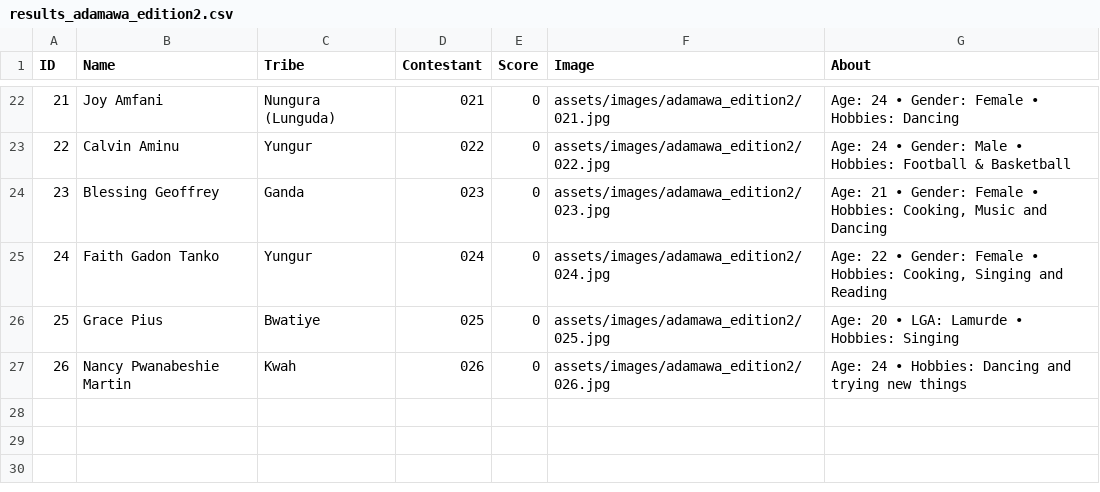
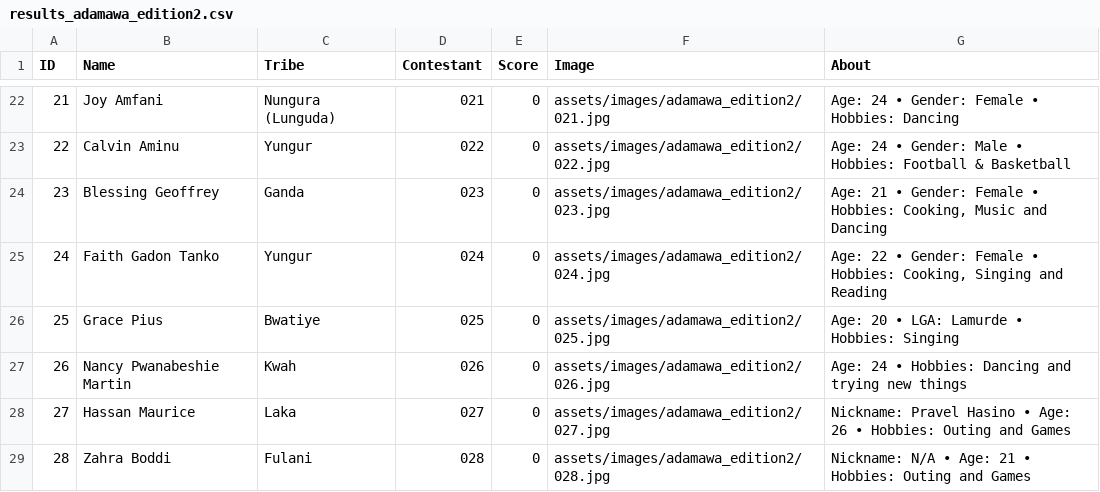
Before and after one commit to Abeltrust/arewatribespageantry, a CSV file: results_adamawa_edition2.csv, drawn as a sheet; only a part is shown, gaps mark what is left out.

```diff
--- a/results_adamawa_edition2.csv
+++ b/results_adamawa_edition2.csv
@@ -27 +27,3 @@ ID,Name,Tribe,Contestant,Score,Image,About
 26,"Nancy Pwanabeshie Martin","Kwah",026,0,"assets/images/adamawa_edition2/026.jpg","Age: 24 • Hobbies: Dancing and trying new things"
+27,"Hassan Maurice","Laka",027,0,"assets/images/adamawa_edition2/027.jpg","Nickname: Pravel Hasino • Age: 26 • Hobbies: Outing and Games"
+28,"Zahra Boddi","Fulani",028,0,"assets/images/adamawa_edition2/028.jpg","Nickname: N/A • Age: 21 • Hobbies: Outing and Games"
```
Also changed, not shown: 2 other files.
